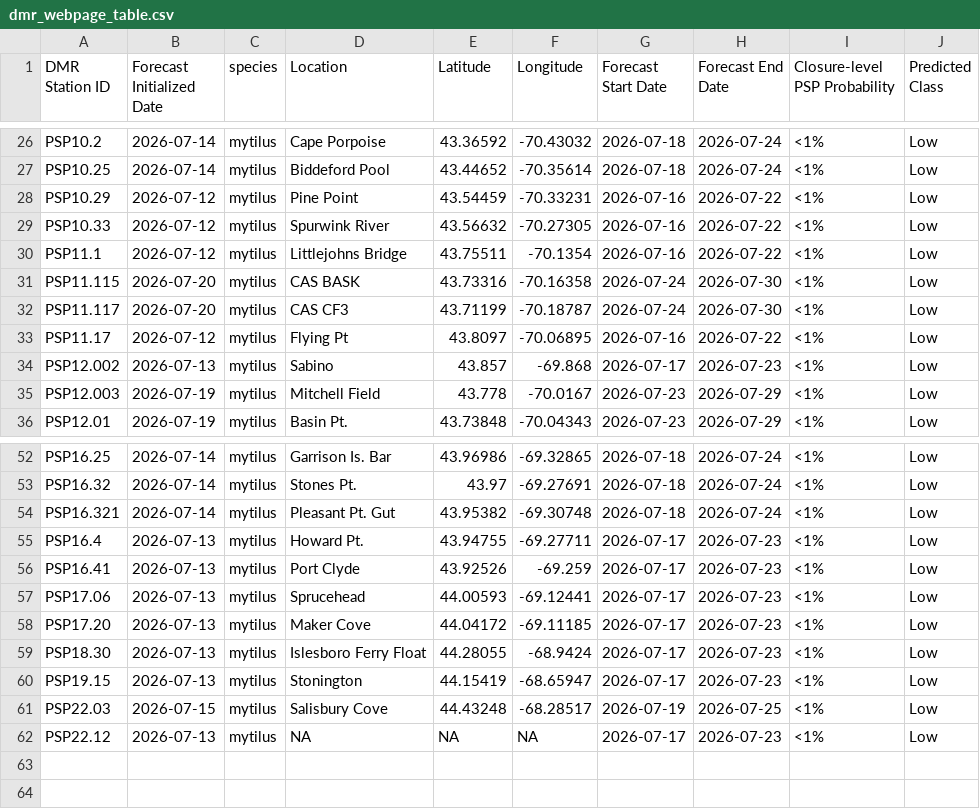
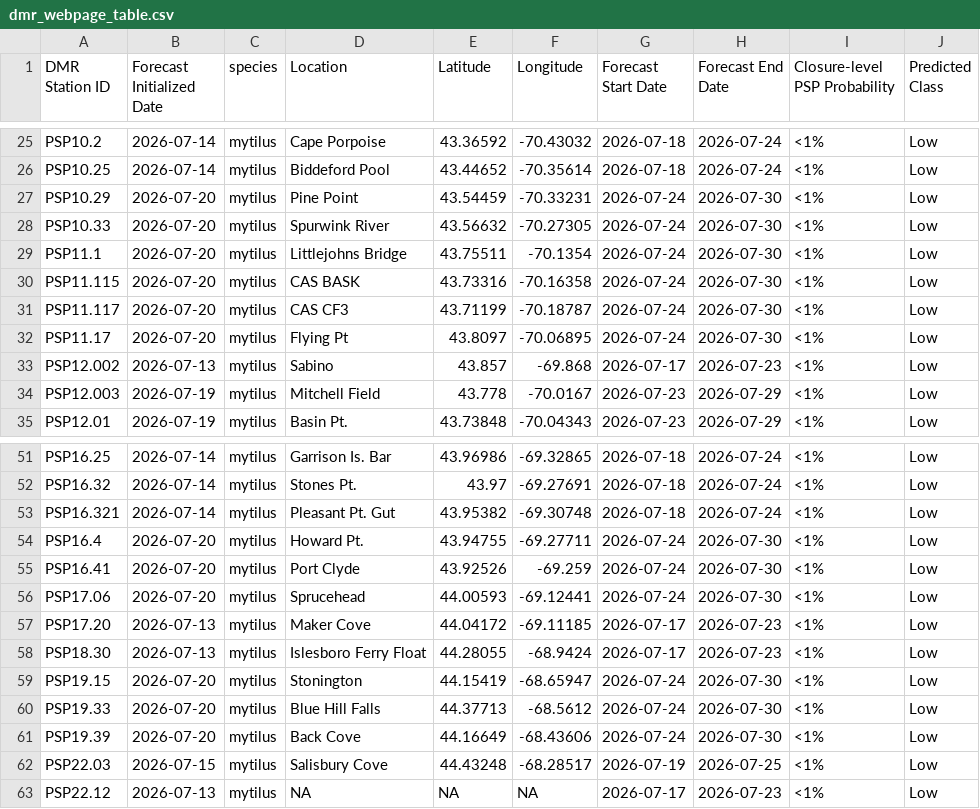
Before and after one commit to BigelowLab/pspforecast, a CSV file: inst/forecastdb/dmr_webpage_table.csv, drawn as a sheet; only a part is shown, gaps mark what is left out; the diff covers the shown part only.

```diff
--- a/inst/forecastdb/dmr_webpage_table.csv
+++ b/inst/forecastdb/dmr_webpage_table.csv
@@ -27,8 +26,8 @@ PSP10.2,2026-07-14,mytilus,Cape Porpoise,43.36592,-70.43032,2026-07-18,2026-07-2
 PSP10.25,2026-07-14,mytilus,Biddeford Pool,43.44652,-70.35614,2026-07-18,2026-07-24,<1%,Low
-PSP10.29,2026-07-12,mytilus,Pine Point,43.54459,-70.33231,2026-07-16,2026-07-22,<1%,Low
-PSP10.33,2026-07-12,mytilus,Spurwink River,43.56632,-70.27305,2026-07-16,2026-07-22,<1%,Low
-PSP11.1,2026-07-12,mytilus,Littlejohns Bridge,43.75511,-70.1354,2026-07-16,2026-07-22,<1%,Low
+PSP10.29,2026-07-20,mytilus,Pine Point,43.54459,-70.33231,2026-07-24,2026-07-30,<1%,Low
+PSP10.33,2026-07-20,mytilus,Spurwink River,43.56632,-70.27305,2026-07-24,2026-07-30,<1%,Low
+PSP11.1,2026-07-20,mytilus,Littlejohns Bridge,43.75511,-70.1354,2026-07-24,2026-07-30,<1%,Low
 PSP11.115,2026-07-20,mytilus,CAS BASK,43.73316,-70.16358,2026-07-24,2026-07-30,<1%,Low
 PSP11.117,2026-07-20,mytilus,CAS CF3,43.71199,-70.18787,2026-07-24,2026-07-30,<1%,Low
-PSP11.17,2026-07-12,mytilus,Flying Pt,43.8097,-70.06895,2026-07-16,2026-07-22,<1%,Low
+PSP11.17,2026-07-20,mytilus,Flying Pt,43.8097,-70.06895,2026-07-24,2026-07-30,<1%,Low
 PSP12.002,2026-07-13,mytilus,Sabino,43.857,-69.868,2026-07-17,2026-07-23,<1%,Low
@@ -54,8 +53,10 @@ PSP16.32,2026-07-14,mytilus,Stones Pt.,43.97,-69.27691,2026-07-18,2026-07-24,<1%
 PSP16.321,2026-07-14,mytilus,Pleasant Pt. Gut,43.95382,-69.30748,2026-07-18,2026-07-24,<1%,Low
-PSP16.4,2026-07-13,mytilus,Howard Pt.,43.94755,-69.27711,2026-07-17,2026-07-23,<1%,Low
-PSP16.41,2026-07-13,mytilus,Port Clyde,43.92526,-69.259,2026-07-17,2026-07-23,<1%,Low
-PSP17.06,2026-07-13,mytilus,Sprucehead,44.00593,-69.12441,2026-07-17,2026-07-23,<1%,Low
+PSP16.4,2026-07-20,mytilus,Howard Pt.,43.94755,-69.27711,2026-07-24,2026-07-30,<1%,Low
+PSP16.41,2026-07-20,mytilus,Port Clyde,43.92526,-69.259,2026-07-24,2026-07-30,<1%,Low
+PSP17.06,2026-07-20,mytilus,Sprucehead,44.00593,-69.12441,2026-07-24,2026-07-30,<1%,Low
 PSP17.20,2026-07-13,mytilus,Maker Cove,44.04172,-69.11185,2026-07-17,2026-07-23,<1%,Low
 PSP18.30,2026-07-13,mytilus,Islesboro Ferry Float,44.28055,-68.9424,2026-07-17,2026-07-23,<1%,Low
-PSP19.15,2026-07-13,mytilus,Stonington,44.15419,-68.65947,2026-07-17,2026-07-23,<1%,Low
+PSP19.15,2026-07-20,mytilus,Stonington,44.15419,-68.65947,2026-07-24,2026-07-30,<1%,Low
+PSP19.33,2026-07-20,mytilus,Blue Hill Falls,44.37713,-68.5612,2026-07-24,2026-07-30,<1%,Low
+PSP19.39,2026-07-20,mytilus,Back Cove,44.16649,-68.43606,2026-07-24,2026-07-30,<1%,Low
 PSP22.03,2026-07-15,mytilus,Salisbury Cove,44.43248,-68.28517,2026-07-19,2026-07-25,<1%,Low
```
Also changed, not shown: 7 added rows and 8 removed rows elsewhere in this file, inst/forecastdb/current_forecast.csv, 8 other files.
